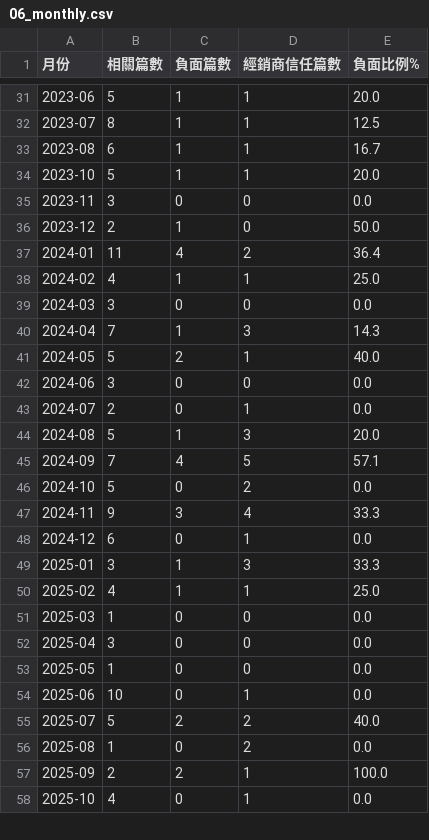
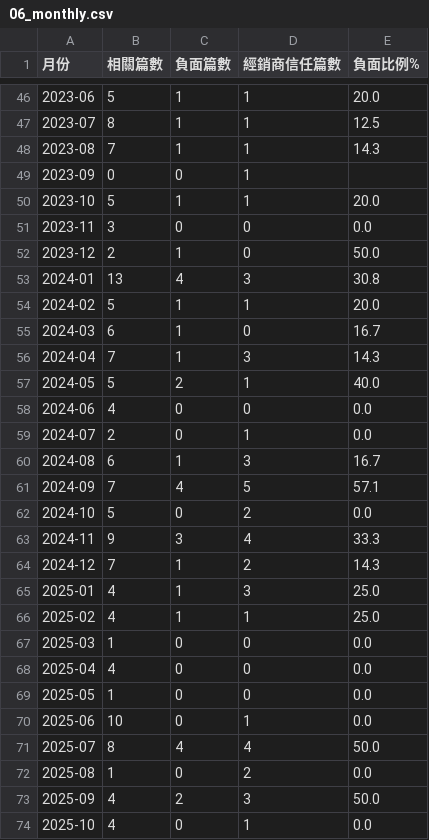
Before and after one commit to nvlznn/hackathon-2610, a CSV file: lexus_kit/out/06_monthly.csv, drawn as a sheet; only a part is shown, gaps mark what is left out; the diff covers the shown part only.

```diff
--- a/lexus_kit/out/06_monthly.csv
+++ b/lexus_kit/out/06_monthly.csv
@@ -32,3 +47,4 @@
 2023-07,8,1,1,12.5
-2023-08,6,1,1,16.7
+2023-08,7,1,1,14.3
+2023-09,0,0,1,
 2023-10,5,1,1,20.0
@@ -36,10 +52,10 @@
 2023-12,2,1,0,50.0
-2024-01,11,4,2,36.4
-2024-02,4,1,1,25.0
-2024-03,3,0,0,0.0
+2024-01,13,4,3,30.8
+2024-02,5,1,1,20.0
+2024-03,6,1,0,16.7
 2024-04,7,1,3,14.3
 2024-05,5,2,1,40.0
-2024-06,3,0,0,0.0
+2024-06,4,0,0,0.0
 2024-07,2,0,1,0.0
-2024-08,5,1,3,20.0
+2024-08,6,1,3,16.7
 2024-09,7,4,5,57.1
@@ -47,12 +63,12 @@
 2024-11,9,3,4,33.3
-2024-12,6,0,1,0.0
-2025-01,3,1,3,33.3
+2024-12,7,1,2,14.3
+2025-01,4,1,3,25.0
 2025-02,4,1,1,25.0
 2025-03,1,0,0,0.0
-2025-04,3,0,0,0.0
+2025-04,4,0,0,0.0
 2025-05,1,0,0,0.0
 2025-06,10,0,1,0.0
-2025-07,5,2,2,40.0
+2025-07,8,4,4,50.0
 2025-08,1,0,2,0.0
-2025-09,2,2,1,100.0
+2025-09,4,2,3,50.0
 2025-10,4,0,1,0.0
```
Also changed, not shown: 15 added rows and 29 edited cells elsewhere in this file, lexus_kit/out/01_pain_by_location.csv, lexus_kit/out/02_churn_drivers.csv, 14 other files.
